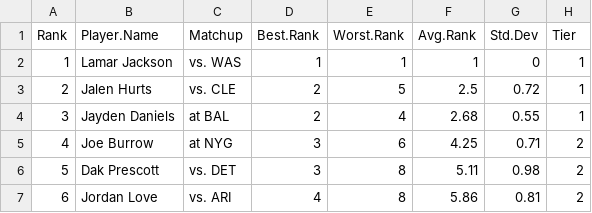
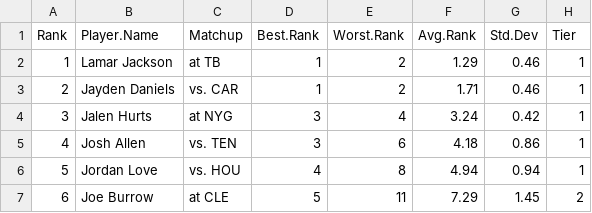
Before and after one commit to makoncline/fantasy-tiers, a CSV file: public/data/rankings/QB-std-rankings-raw.csv, drawn as a sheet; only a part is shown; the diff covers the shown part only.

```diff
--- a/public/data/rankings/QB-std-rankings-raw.csv
+++ b/public/data/rankings/QB-std-rankings-raw.csv
@@ -1,7 +1,7 @@
 "Rank","Player.Name","Matchup","Best.Rank","Worst.Rank","Avg.Rank","Std.Dev","Tier"
-1,"Lamar Jackson","vs. WAS",1,1,1,0,"1"
-2,"Jalen Hurts","vs. CLE",2,5,2.5,0.72,"1"
-3,"Jayden Daniels","at BAL",2,4,2.68,0.55,"1"
-4,"Joe Burrow","at NYG",3,6,4.25,0.71,"2"
-5,"Dak Prescott","vs. DET",3,8,5.11,0.98,"2"
-6,"Jordan Love","vs. ARI",4,8,5.86,0.81,"2"
+1,"Lamar Jackson","at TB",1,2,1.29,0.46,"1"
+2,"Jayden Daniels","vs. CAR",1,2,1.71,0.46,"1"
+3,"Jalen Hurts","at NYG",3,4,3.24,0.42,"1"
+4,"Josh Allen","vs. TEN",3,6,4.18,0.86,"1"
+5,"Jordan Love","vs. HOU",4,8,4.94,0.94,"1"
+6,"Joe Burrow","at CLE",5,11,7.29,1.45,"2"
```
Also changed, not shown: 129 edited cells elsewhere in this file, public/data/rankings/FLEX-half-rankings-raw.csv, public/data/rankings/FLEX-ppr-rankings-raw.csv, 49 other files.
